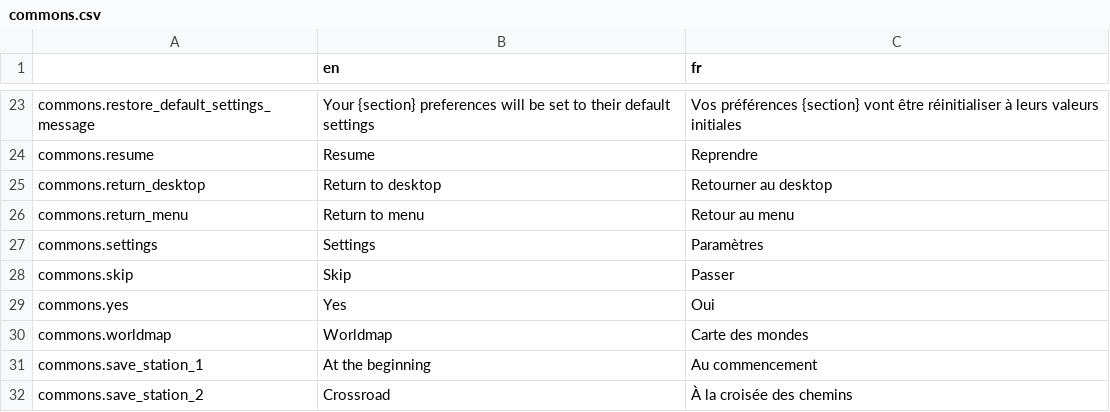
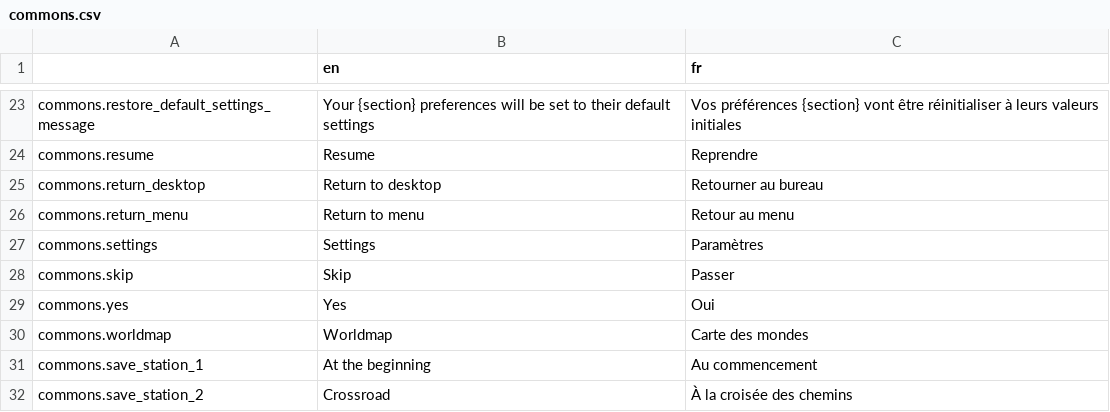
Before and after one commit to Levrault/philemon-adventure, a CSV file: i18n/commons.csv, drawn as a sheet; only a part is shown, gaps mark what is left out.

```diff
--- a/i18n/commons.csv
+++ b/i18n/commons.csv
@@ -24,3 +24,3 @@ commons.restore_default_settings_message,"Your {section} preferences will be set
 commons.resume,"Resume","Reprendre"
-commons.return_desktop,"Return to desktop","Retourner au desktop"
+commons.return_desktop,"Return to desktop","Retourner au bureau"
 commons.return_menu,"Return to menu","Retour au menu"
```
Also changed, not shown: i18n/in-game.csv, i18n/input.csv, 10 other files.
